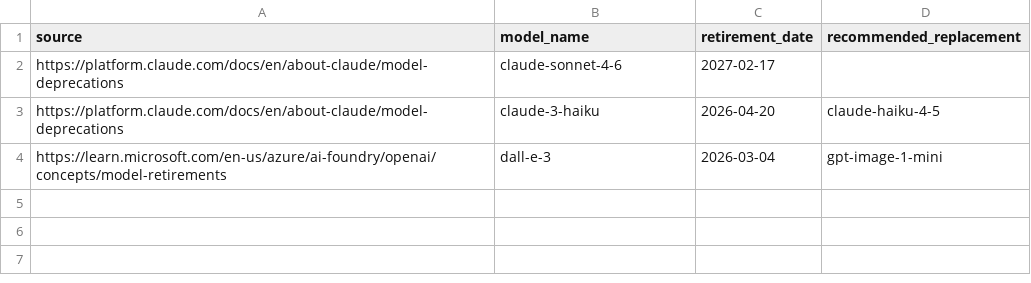
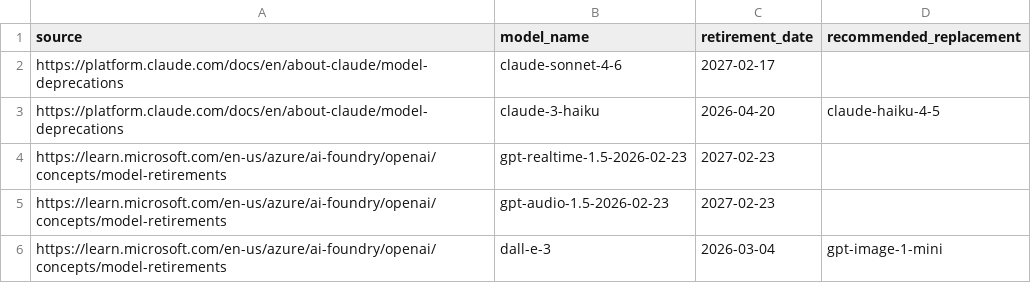
Before and after one commit to nlinc1905/ai-model-retirements-rss, a CSV file: model_retirements_changes.csv, drawn as a sheet.

```diff
--- a/model_retirements_changes.csv
+++ b/model_retirements_changes.csv
@@ -3,2 +3,4 @@ https://platform.claude.com/docs/en/about-claude/model-deprecations,claude-sonne
 https://platform.claude.com/docs/en/about-claude/model-deprecations,claude-3-haiku,2026-04-20,claude-haiku-4-5
+https://learn.microsoft.com/en-us/azure/ai-foundry/openai/concepts/model-retirements,gpt-realtime-1.5-2026-02-23,2027-02-23,
+https://learn.microsoft.com/en-us/azure/ai-foundry/openai/concepts/model-retirements,gpt-audio-1.5-2026-02-23,2027-02-23,
 https://learn.microsoft.com/en-us/azure/ai-foundry/openai/concepts/model-retirements,dall-e-3,2026-03-04,gpt-image-1-mini
```
Also changed, not shown: 1 other file.
